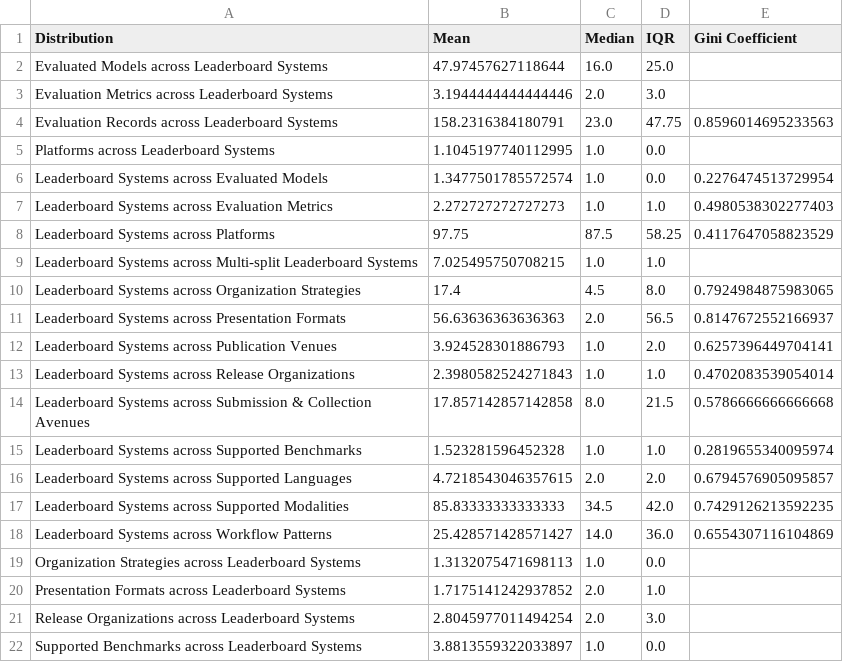
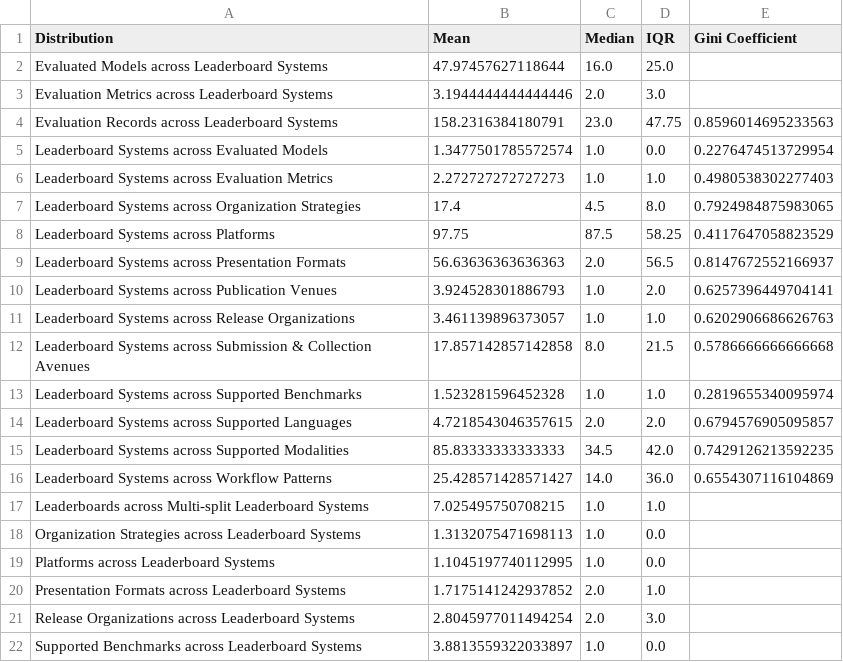
Before and after one commit to zhimin-z/Foundation-Model-Leaderboard-Survey, a CSV file: meta/paper1/leaderboard_statistics.csv, drawn as a sheet; only a part is shown.

```diff
--- a/meta/paper1/leaderboard_statistics.csv
+++ b/meta/paper1/leaderboard_statistics.csv
@@ -4,11 +4,9 @@ Evaluation Metrics across Leaderboard Systems,3.1944444444444446,2.0,3.0,
 Evaluation Records across Leaderboard Systems,158.2316384180791,23.0,47.75,0.8596014695233563
-Platforms across Leaderboard Systems,1.1045197740112995,1.0,0.0,
 Leaderboard Systems across Evaluated Models,1.3477501785572574,1.0,0.0,0.2276474513729954
 Leaderboard Systems across Evaluation Metrics,2.272727272727273,1.0,1.0,0.4980538302277403
+Leaderboard Systems across Organization Strategies,17.4,4.5,8.0,0.7924984875983065
 Leaderboard Systems across Platforms,97.75,87.5,58.25,0.4117647058823529
-Leaderboard Systems across Multi-split Leaderboard Systems,7.025495750708215,1.0,1.0,
-Leaderboard Systems across Organization Strategies,17.4,4.5,8.0,0.7924984875983065
 Leaderboard Systems across Presentation Formats,56.63636363636363,2.0,56.5,0.8147672552166937
 Leaderboard Systems across Publication Venues,3.924528301886793,1.0,2.0,0.6257396449704141
-Leaderboard Systems across Release Organizations,2.3980582524271843,1.0,1.0,0.4702083539054014
+Leaderboard Systems across Release Organizations,3.461139896373057,1.0,1.0,0.6202906686626763
 Leaderboard Systems across Submission & Collection Avenues,17.857142857142858,8.0,21.5,0.5786666666666668
@@ -18,3 +16,5 @@ Leaderboard Systems across Supported Modalities,85.83333333333333,34.5,42.0,0.74
 Leaderboard Systems across Workflow Patterns,25.428571428571427,14.0,36.0,0.6554307116104869
+Leaderboards across Multi-split Leaderboard Systems,7.025495750708215,1.0,1.0,
 Organization Strategies across Leaderboard Systems,1.3132075471698113,1.0,0.0,
+Platforms across Leaderboard Systems,1.1045197740112995,1.0,0.0,
 Presentation Formats across Leaderboard Systems,1.7175141242937852,2.0,1.0,
```
Also changed, not shown: 1 other file.
